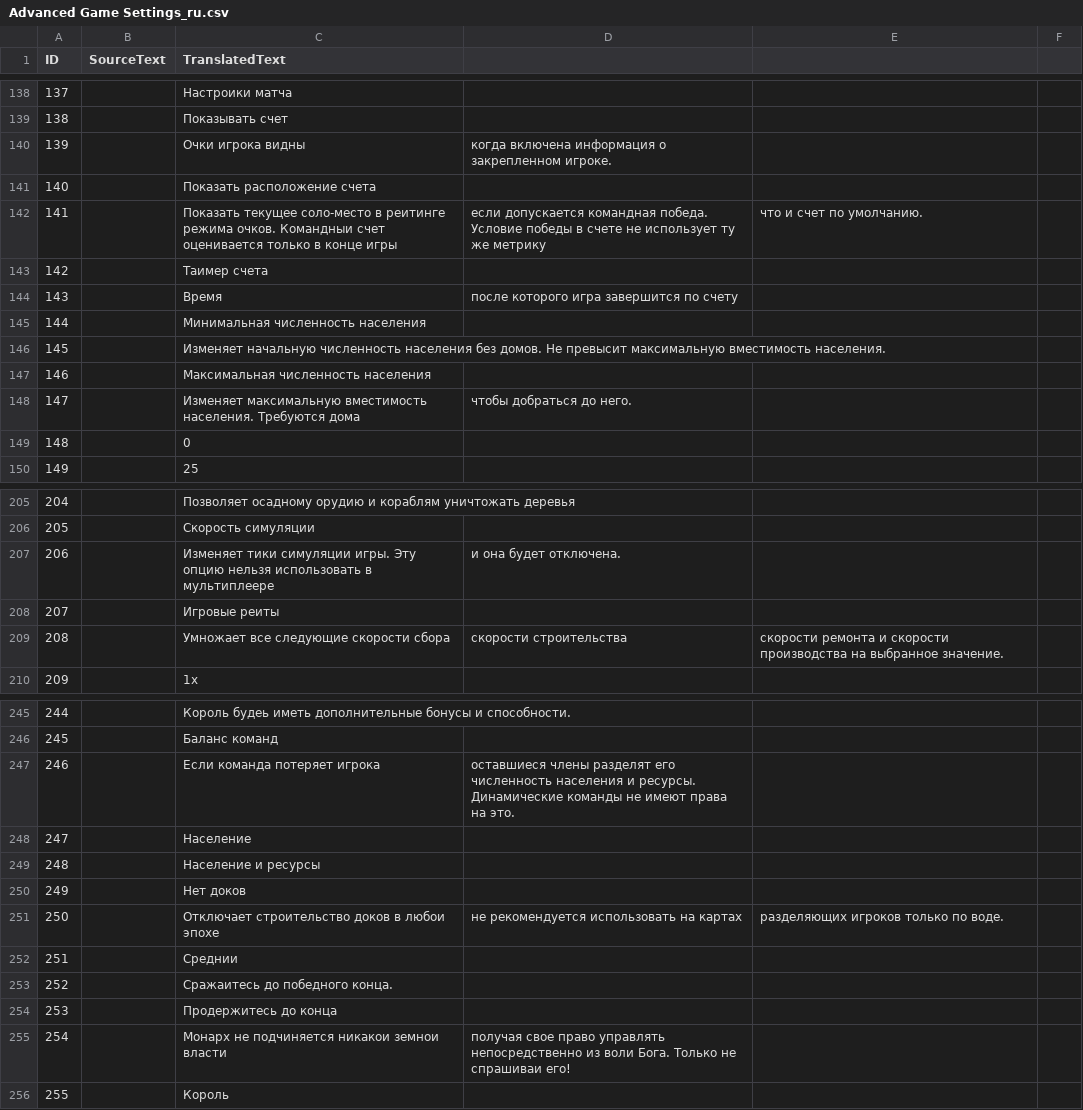
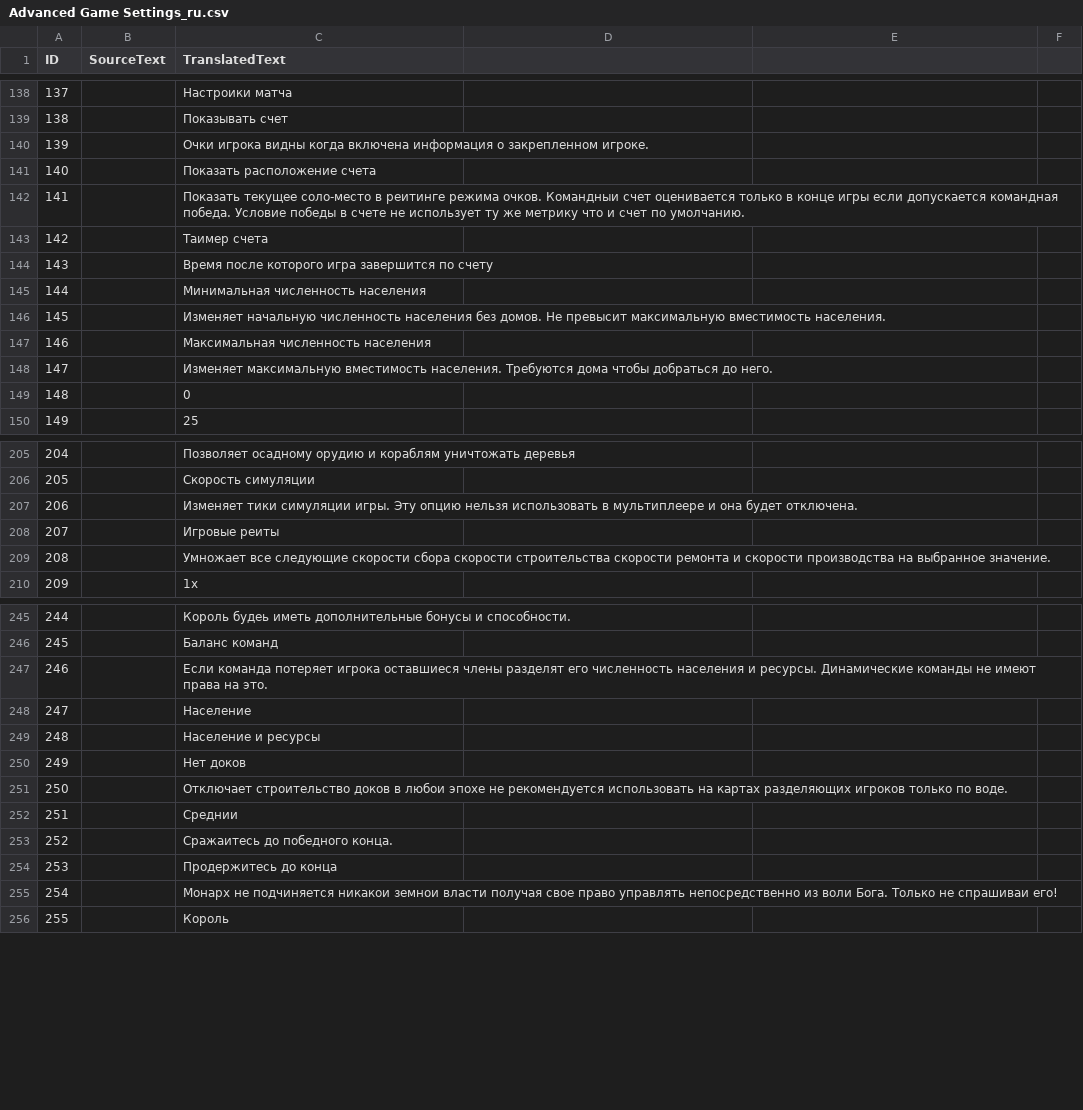
Before and after one commit to Woprok/AOE4-AdvancedGameSettings, a CSV file: assets/locdb/Advanced Game Settings_ru.csv, drawn as a sheet; only a part is shown, gaps mark what is left out; the diff covers the shown part only.

```diff
--- a/assets/locdb/Advanced Game Settings_ru.csv
+++ b/assets/locdb/Advanced Game Settings_ru.csv
@@ -139,7 +139,7 @@
 138,,Показывать счет
-139,,Очки игрока видны, когда включена информация о закрепленном игроке.
+139,,Очки игрока видны когда включена информация о закрепленном игроке.
 140,,Показать расположение счета
-141,,Показать текущее соло-место в реитинге режима очков. Командныи счет оценивается только в конце игры, если допускается командная победа. Условие победы в счете не использует ту же метрику, что и счет по умолчанию.
+141,,Показать текущее соло-место в реитинге режима очков. Командныи счет оценивается только в конце игры если допускается командная победа. Условие победы в счете не использует ту же метрику что и счет по умолчанию.
 142,,Таимер счета
-143,,Время, после которого игра завершится по счету
+143,,Время после которого игра завершится по счету
 144,,Минимальная численность населения
@@ -147,3 +147,3 @@
 146,,Максимальная численность населения
-147,,Изменяет максимальную вместимость населения. Требуются дома, чтобы добраться до него.
+147,,Изменяет максимальную вместимость населения. Требуются дома чтобы добраться до него.
 148,,0
@@ -206,5 +206,5 @@
 205,,Скорость симуляции
-206,,Изменяет тики симуляции игры. Эту опцию нельзя использовать в мультиплеере, и она будет отключена.
+206,,Изменяет тики симуляции игры. Эту опцию нельзя использовать в мультиплеере и она будет отключена.
 207,,Игровые реиты
-208,,Умножает все следующие скорости сбора, скорости строительства, скорости ремонта и скорости производства на выбранное значение.
+208,,Умножает все следующие скорости сбора скорости строительства скорости ремонта и скорости производства на выбранное значение.
 209,,1x
@@ -246,3 +246,3 @@
 245,,Баланс команд
-246,,Если команда потеряет игрока, оставшиеся члены разделят его численность населения и ресурсы. Динамические команды не имеют права на это.
+246,,Если команда потеряет игрока оставшиеся члены разделят его численность населения и ресурсы. Динамические команды не имеют права на это.
 247,,Население
@@ -250,3 +250,3 @@
 249,,Нет доков
-250,,Отключает строительство доков в любои эпохе, не рекомендуется использовать на картах, разделяющих игроков только по воде.
+250,,Отключает строительство доков в любои эпохе не рекомендуется использовать на картах разделяющих игроков только по воде.
 251,,Среднии
@@ -254,3 +254,3 @@
 253,,Продержитесь до конца
-254,,Монарх не подчиняется никакои земнои власти, получая свое право управлять непосредственно из воли Бога. Только не спрашиваи его!
+254,,Монарх не подчиняется никакои земнои власти получая свое право управлять непосредственно из воли Бога. Только не спрашиваи его!
 255,,Король
```
Also changed, not shown: 30 edited cells elsewhere in this file.
